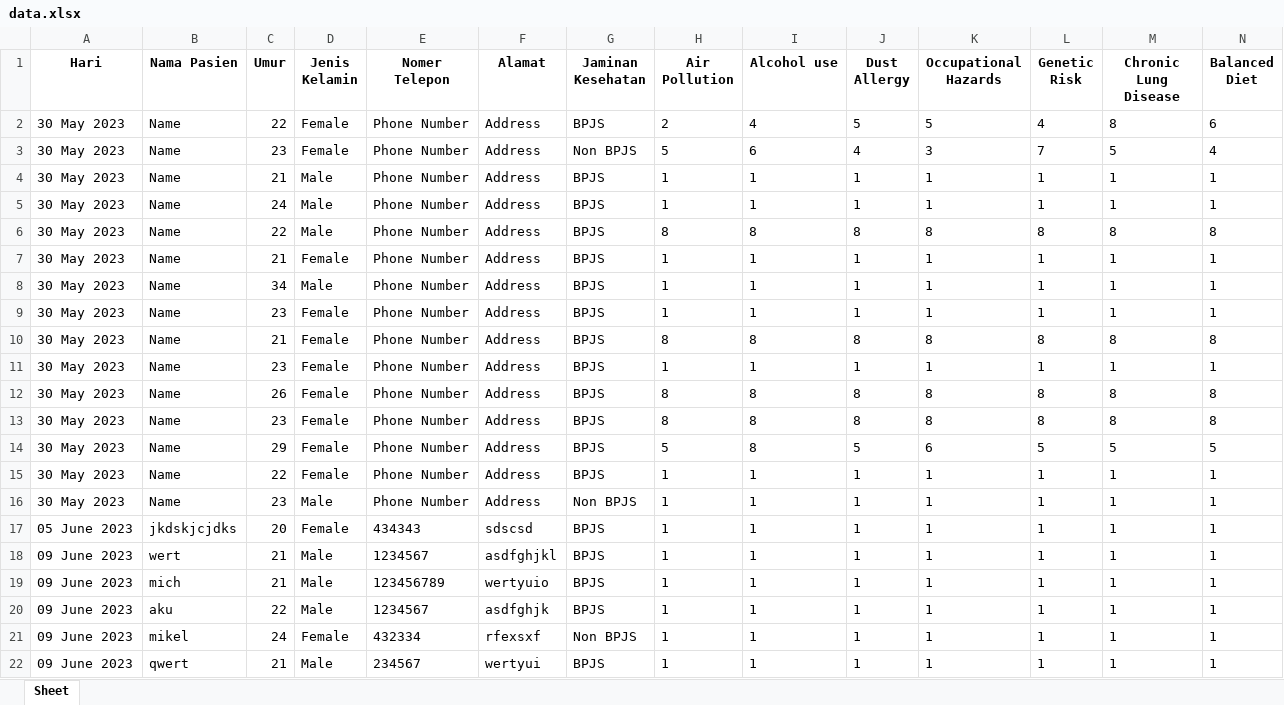
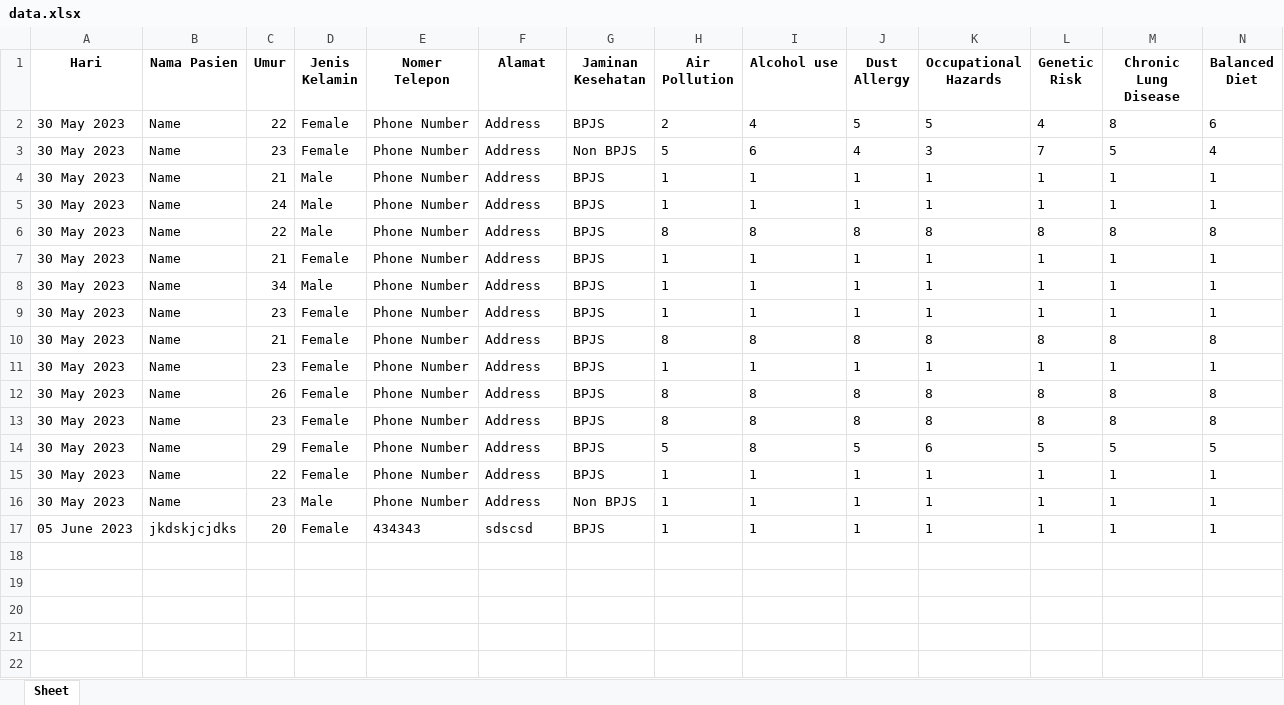
Before and after one commit to rizkyyanuark/College, an Excel workbook: lung cancer disease/projek sda sem 2/data.xlsx, sheet Sheet, drawn as a sheet; only a part is shown; values as stored, in another font and other column widths than the file's, no borders; rows hold the shown columns only; the diff names each change by its address in the sheet, - before the commit and + after, or states it on an @@ line.

```diff
--- a/lung cancer disease/projek sda sem 2/data.xlsx (sheet Sheet)
+++ b/lung cancer disease/projek sda sem 2/data.xlsx (sheet Sheet)
-row 18: 09 June 2023 | wert | 21 | Male | 1234567 | asdfghjkl | BPJS | 1 | 1 | 1 | 1 | 1 | 1 | 1
-row 19: 09 June 2023 | mich | 21 | Male | 123456789 | wertyuio | BPJS | 1 | 1 | 1 | 1 | 1 | 1 | 1
-row 20: 09 June 2023 | aku | 22 | Male | 1234567 | asdfghjk | BPJS | 1 | 1 | 1 | 1 | 1 | 1 | 1
-row 21: 09 June 2023 | mikel | 24 | Female | 432334 | rfexsxf | Non BPJS | 1 | 1 | 1 | 1 | 1 | 1 | 1
-row 22: 09 June 2023 | qwert | 21 | Male | 234567 | wertyui | BPJS | 1 | 1 | 1 | 1 | 1 | 1 | 1
```
Also changed, not shown: lung cancer disease/data.xlsx, 23 other files.
